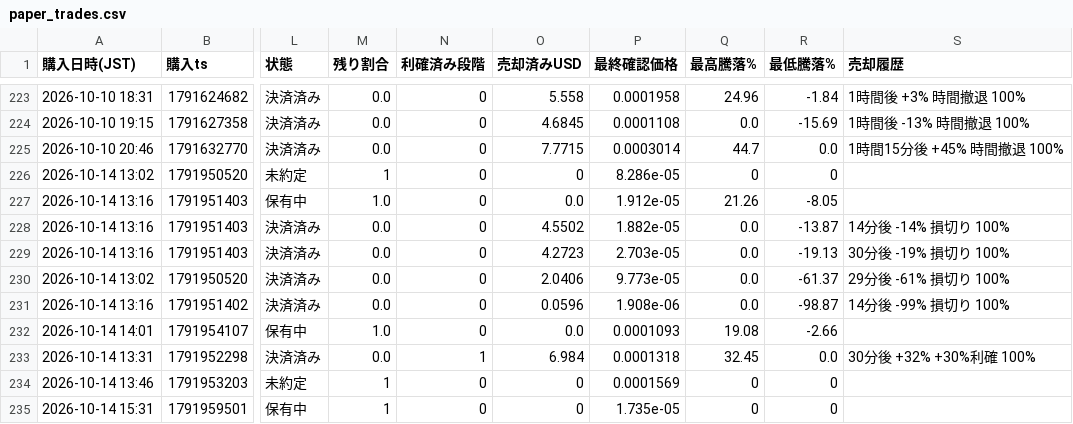
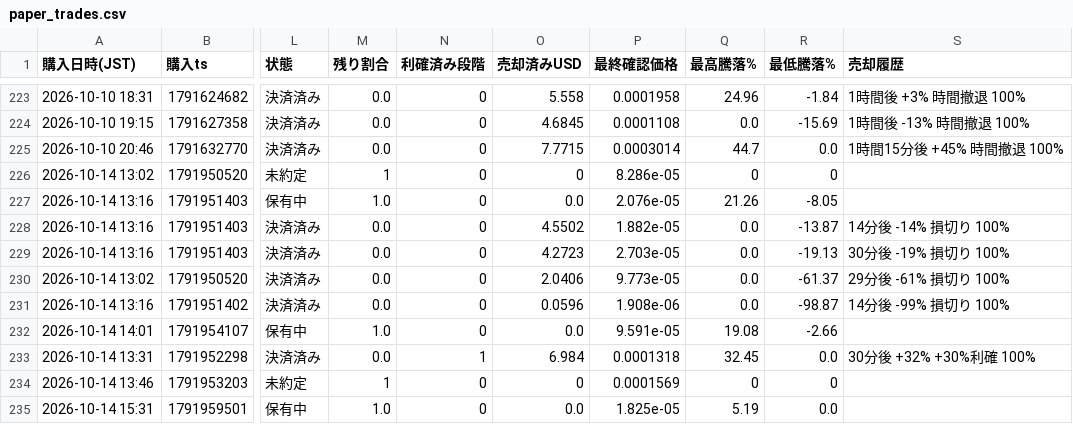
Before and after one commit to kokikkkk44/meme-scanner, a CSV file: data/paper_trades.csv, drawn as a sheet; only a part is shown, gaps mark what is left out; the diff names each change by its address in the sheet, - before the commit and + after, or states it on an @@ line.

```diff
--- a/data/paper_trades.csv
+++ b/data/paper_trades.csv
-P227 (最終確認価格): 1.912e-05
+P227 (最終確認価格): 2.076e-05
-P232 (最終確認価格): 0.0001093
+P232 (最終確認価格): 9.591e-05
-M235 (残り割合): 1
+M235 (残り割合): 1.0
-O235 (売却済みUSD): 0
+O235 (売却済みUSD): 0.0
-P235 (最終確認価格): 1.735e-05
+P235 (最終確認価格): 1.825e-05
-Q235 (最高騰落%): 0
+Q235 (最高騰落%): 5.19
-R235 (最低騰落%): 0
+R235 (最低騰落%): 0.0
```
Also changed, not shown: data/candidates.csv, 2 other files.
